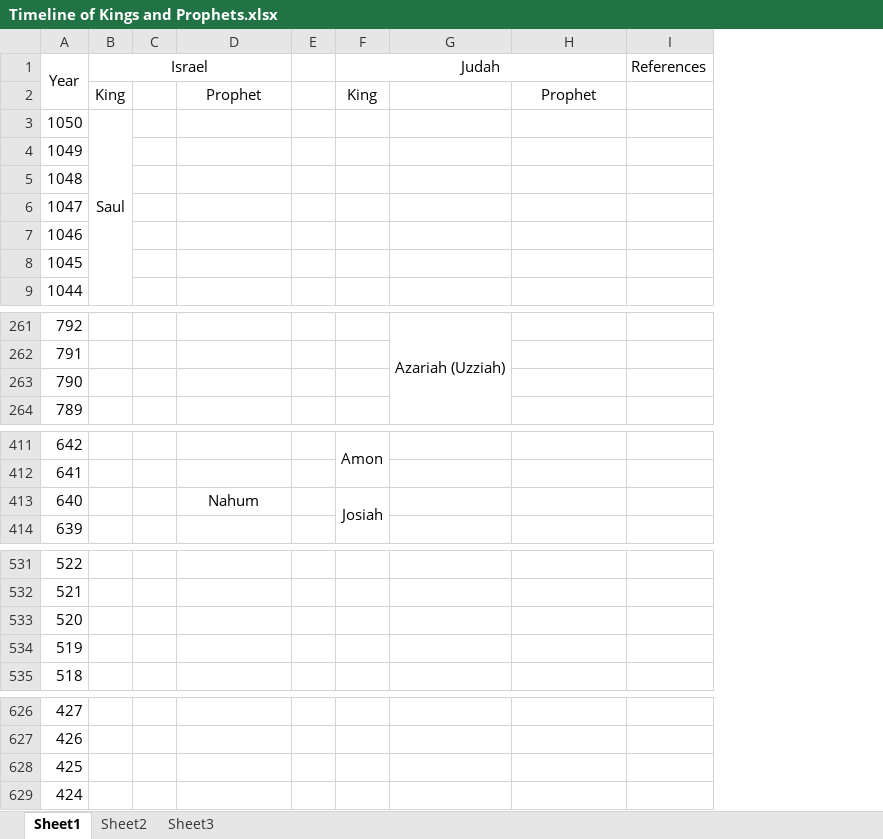
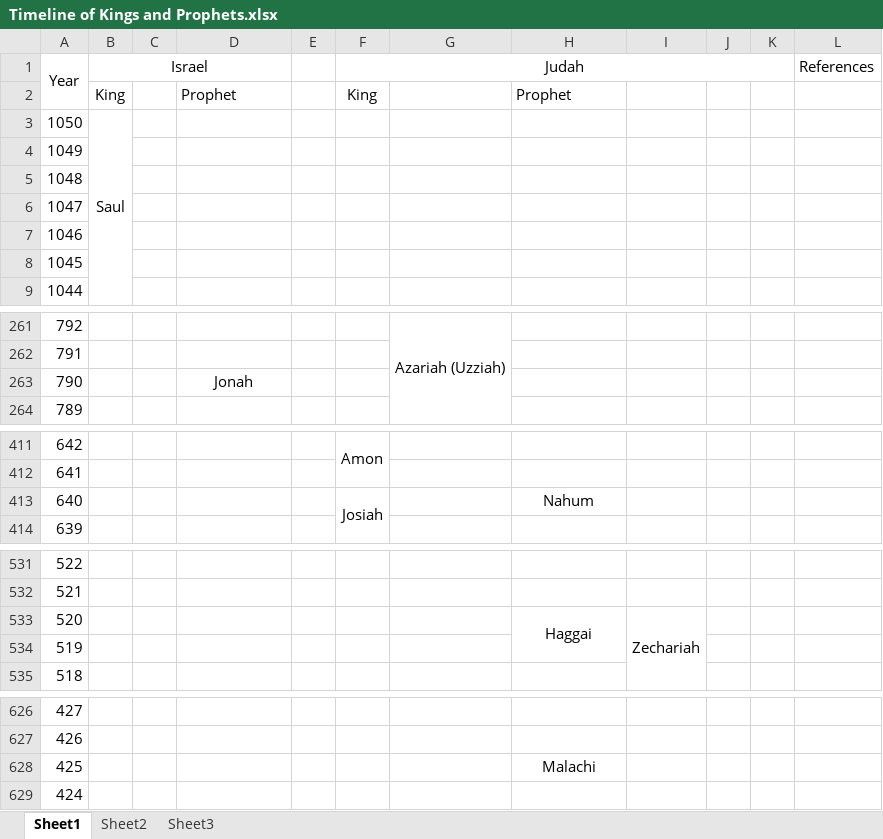
Before and after one commit to theonize/Currier, an Excel workbook: Topical/Timeline of Kings and Prophets.xlsx, sheet Sheet1, drawn as a sheet; only a part is shown, gaps mark what is left out; values as stored, in another font and other column widths than the file's, no borders; removed rows and columns are numbered as before the commit, all else as after; the diff covers the shown part only; the diff names each change by its address in the sheet, - before the commit and + after, or states it on an @@ line.

Commit message:
Kings Timeline
added last few prophets

```diff
--- a/Topical/Timeline of Kings and Prophets.xlsx (sheet Sheet1)
+++ b/Topical/Timeline of Kings and Prophets.xlsx (sheet Sheet1)
-column E, empty
+column E, empty
+column I, row 533: Zechariah
+column J, empty
+column K, empty
-D2 alignment: center
+D2 alignment: left
-H2 alignment: center
+H2 alignment: left
-D263: (empty)
+D263: Jonah
-D413: Nahum
+D413: (empty)
-H413: (empty)
+H413: Nahum
-H533: (empty)
+H533: Haggai
+H533:H534 merged
-H628: (empty)
+H628: Malachi
```
Also changed, not shown: 6 edited cells and merged cells elsewhere in this sheet.
